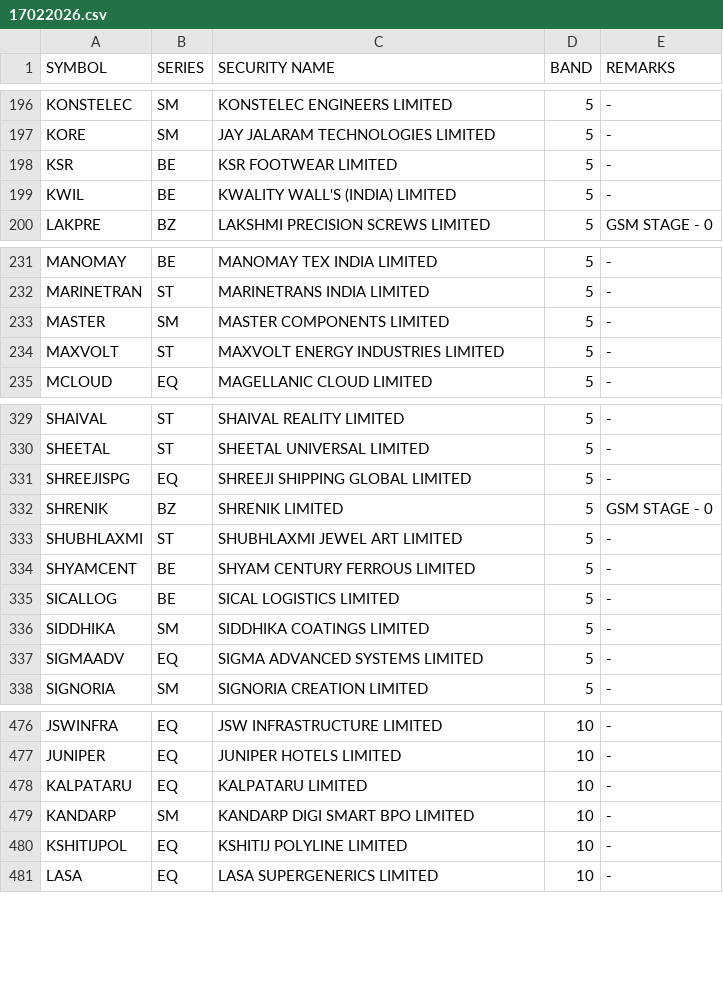
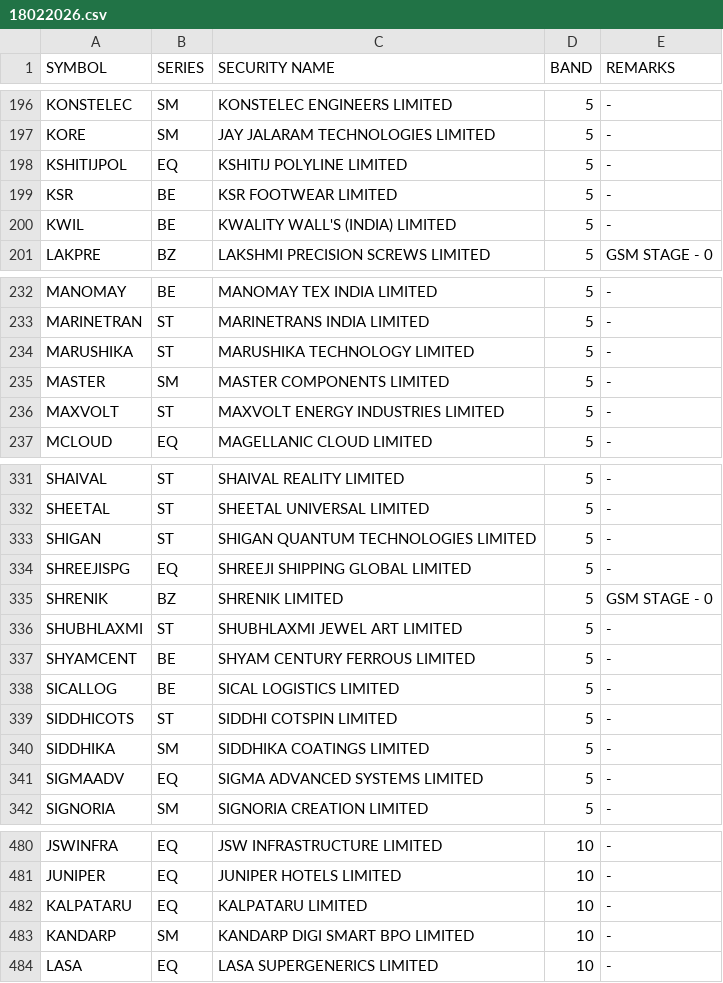
Before and after one commit to Anny26022/price_band, a CSV file: 18022026.csv (was 17022026.csv), drawn as a sheet; only a part is shown, gaps mark what is left out; removed rows and columns are numbered as before the commit, all else as after; the diff covers the shown part only; the diff names each change by its address in the sheet, - before the commit and + after, or states it on an @@ line.

```diff
--- a/17022026.csv
+++ b/18022026.csv
+row 198: KSHITIJPOL | EQ | KSHITIJ POLYLINE LIMITED | 5 | -
+row 234: MARUSHIKA | ST | MARUSHIKA TECHNOLOGY LIMITED | 5 | -
+row 333: SHIGAN | ST | SHIGAN QUANTUM TECHNOLOGIES LIMITED | 5 | -
+row 339: SIDDHICOTS | ST | SIDDHI COTSPIN LIMITED | 5 | -
-row 480: KSHITIJPOL | EQ | KSHITIJ POLYLINE LIMITED | 10 | -
```
Also changed, not shown: 4 added rows, 3 removed rows and 2 edited cells elsewhere in this file.
